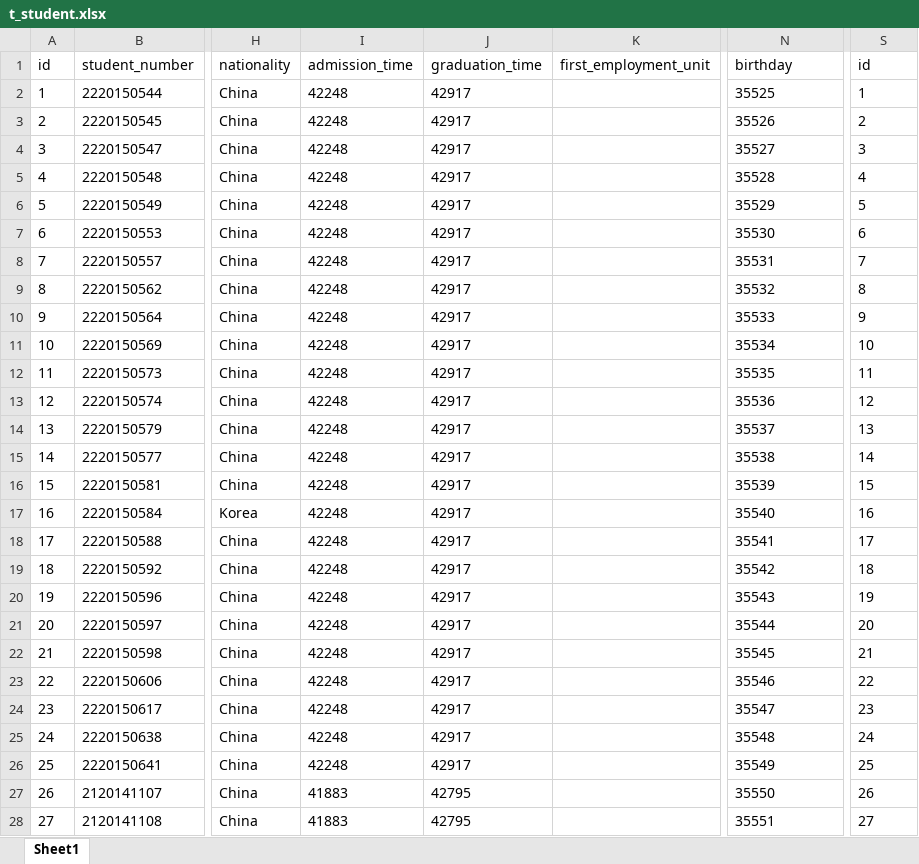
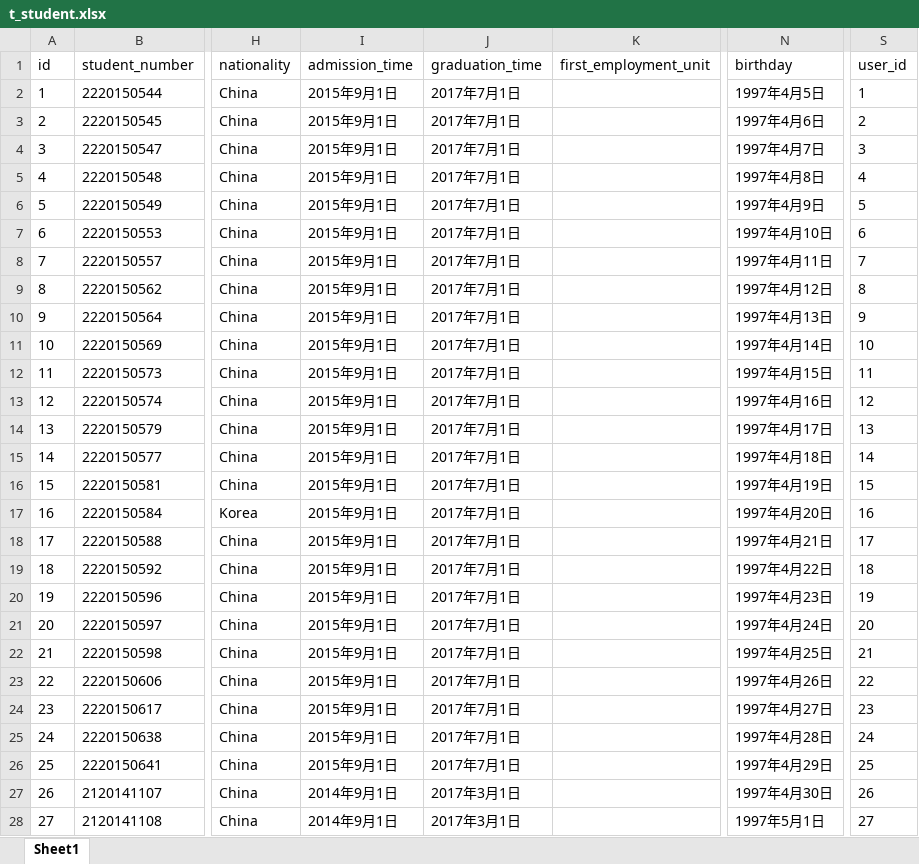
Before and after one commit to BIT-zhangxin/LabWebSystem, an Excel workbook: document/数据库/数据/t_student.xlsx, sheet Sheet1, drawn as a sheet; only a part is shown, gaps mark what is left out; values as stored, in another font and other column widths than the file's, no borders; the diff covers the shown part only; the diff names each change by its address in the sheet, - before the commit and + after, or states it on an @@ line.

Commit message:
修改teacher，student，copy_right数据表

```diff
--- a/document/数据库/数据/t_student.xlsx (sheet Sheet1)
+++ b/document/数据库/数据/t_student.xlsx (sheet Sheet1)
-S1: id
+S1: user_id
-I2:I26 (admission_time): 42248
+I2:I26 (admission_time): 2015年9月1日
-J2:J26 (graduation_time): 42917
+J2:J26 (graduation_time): 2017年7月1日
-N2 (birthday): 35525
+N2 (birthday): 1997年4月5日
-N3 (birthday): 35526
+N3 (birthday): 1997年4月6日
-N4 (birthday): 35527
+N4 (birthday): 1997年4月7日
-N5 (birthday): 35528
+N5 (birthday): 1997年4月8日
-N6 (birthday): 35529
+N6 (birthday): 1997年4月9日
-N7 (birthday): 35530
+N7 (birthday): 1997年4月10日
-N8 (birthday): 35531
+N8 (birthday): 1997年4月11日
-N9 (birthday): 35532
+N9 (birthday): 1997年4月12日
-N10 (birthday): 35533
+N10 (birthday): 1997年4月13日
-N11 (birthday): 35534
+N11 (birthday): 1997年4月14日
-N12 (birthday): 35535
+N12 (birthday): 1997年4月15日
-N13 (birthday): 35536
+N13 (birthday): 1997年4月16日
-N14 (birthday): 35537
+N14 (birthday): 1997年4月17日
-N15 (birthday): 35538
+N15 (birthday): 1997年4月18日
-N16 (birthday): 35539
+N16 (birthday): 1997年4月19日
-N17 (birthday): 35540
+N17 (birthday): 1997年4月20日
-N18 (birthday): 35541
+N18 (birthday): 1997年4月21日
-N19 (birthday): 35542
+N19 (birthday): 1997年4月22日
-N20 (birthday): 35543
+N20 (birthday): 1997年4月23日
-N21 (birthday): 35544
+N21 (birthday): 1997年4月24日
-N22 (birthday): 35545
+N22 (birthday): 1997年4月25日
-N23 (birthday): 35546
+N23 (birthday): 1997年4月26日
-N24 (birthday): 35547
+N24 (birthday): 1997年4月27日
-N25 (birthday): 35548
+N25 (birthday): 1997年4月28日
-N26 (birthday): 35549
+N26 (birthday): 1997年4月29日
-I27:I28 (admission_time): 41883
+I27:I28 (admission_time): 2014年9月1日
-J27:J28 (graduation_time): 42795
+J27:J28 (graduation_time): 2017年3月1日
-N27 (birthday): 35550
+N27 (birthday): 1997年4月30日
-N28 (birthday): 35551
+N28 (birthday): 1997年5月1日
```
Also changed, not shown: 582 edited cells elsewhere in this sheet, document/数据库/数据/t_copy_right.xlsx, document/数据库/数据/t_teacher.xlsx.
